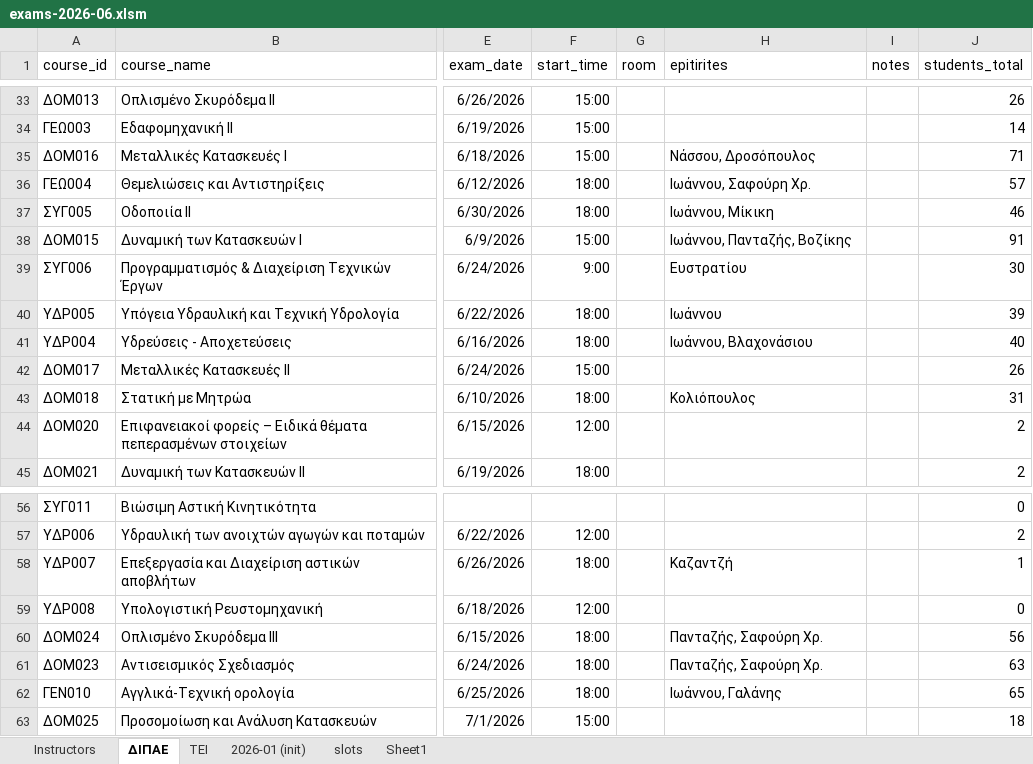
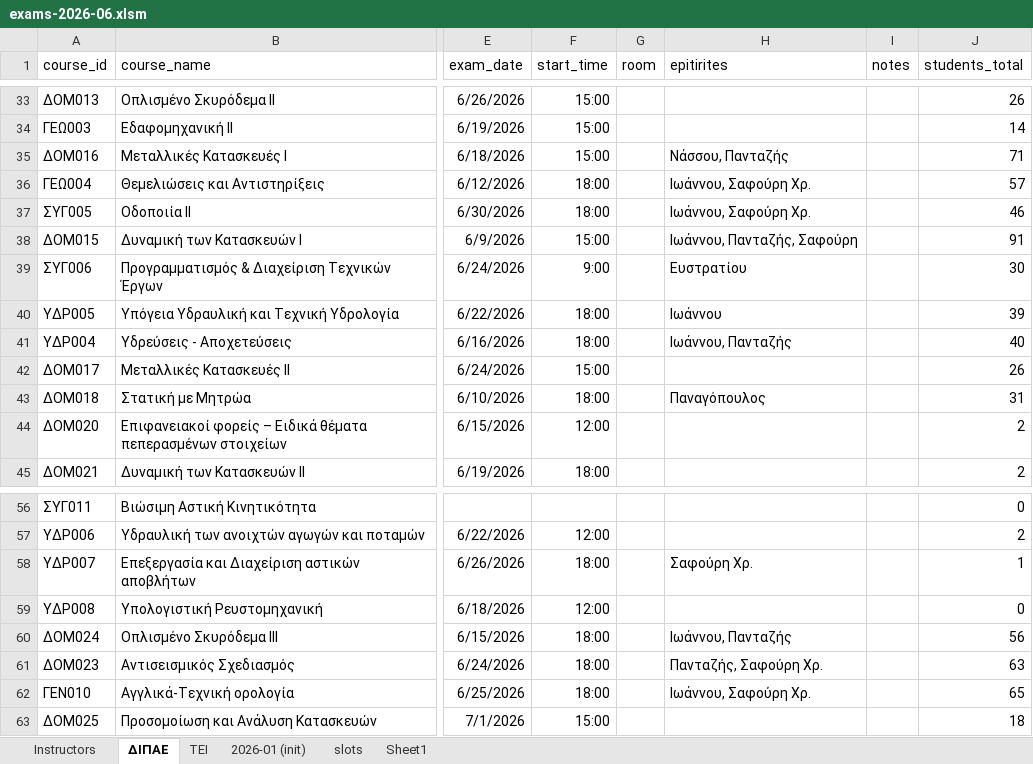
Before and after one commit to panagop/civil_ihu_pyappz, an Excel workbook: files/exams/exams-2026-06.xlsm, sheet ΔΙΠΑΕ, drawn as a sheet; only a part is shown, gaps mark what is left out; values as stored, in another font and other column widths than the file's, no borders; table styles not drawn; the diff covers the shown part only; the diff names each change by its address in the sheet, - before the commit and + after, or states it on an @@ line.

```diff
--- a/files/exams/exams-2026-06.xlsm (sheet ΔΙΠΑΕ)
+++ b/files/exams/exams-2026-06.xlsm (sheet ΔΙΠΑΕ)
-H35 (epitirites): Νάσσου, Δροσόπουλος
+H35 (epitirites): Νάσσου, Πανταζής
-H37 (epitirites): Ιωάννου, Μίκικη
+H37 (epitirites): Ιωάννου, Σαφούρη Χρ.
-H38 (epitirites): Ιωάννου, Πανταζής, Βοζίκης
+H38 (epitirites): Ιωάννου, Πανταζής, Σαφούρη
-H41 (epitirites): Ιωάννου, Βλαχονάσιου
+H41 (epitirites): Ιωάννου, Πανταζής
-H43 (epitirites): Κολιόπουλος
+H43 (epitirites): Παναγόπουλος
-H58 (epitirites): Καζαντζή
+H58 (epitirites): Σαφούρη Χρ.
-H60 (epitirites): Πανταζής, Σαφούρη Χρ.
+H60 (epitirites): Ιωάννου, Πανταζής
-H62 (epitirites): Ιωάννου, Γαλάνης
+H62 (epitirites): Ιωάννου, Σαφούρη Χρ.
```
Also changed, not shown: 22 edited cells and cell formats elsewhere in this sheet, files/exams/exams-2026-01.xlsm, 7 other files.
